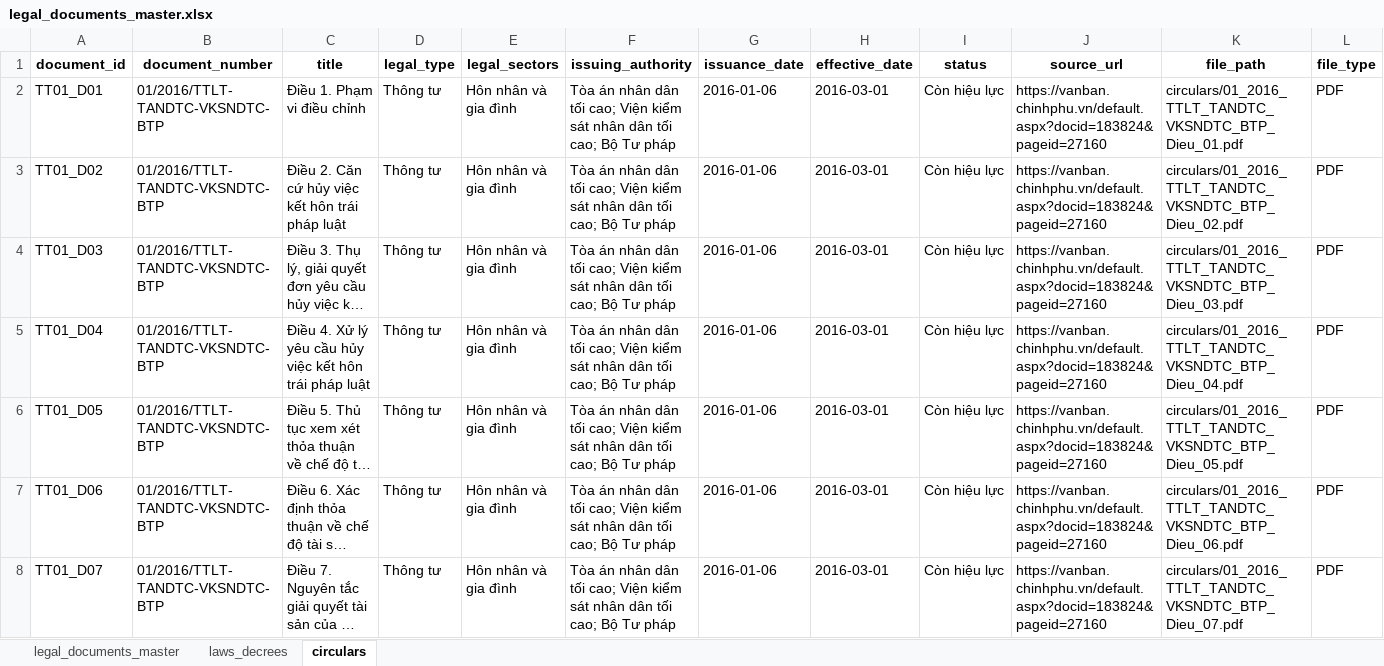
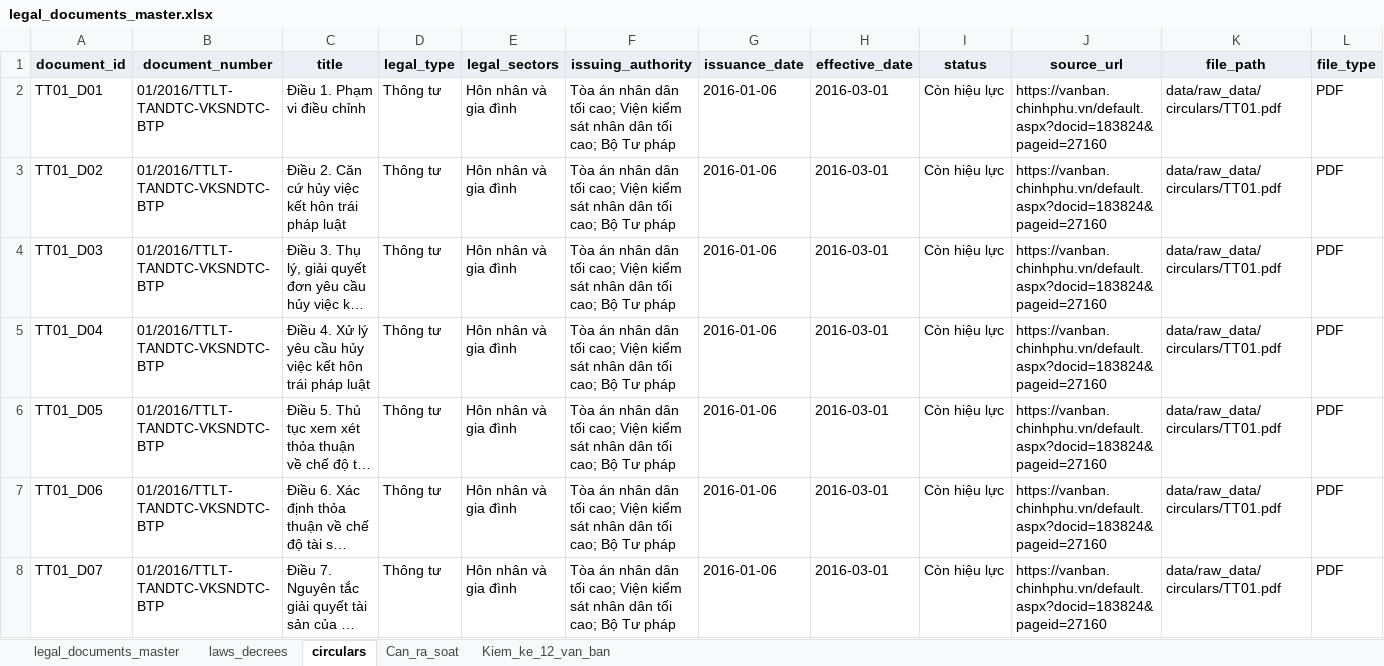
Before and after one commit to Loistarva/Vietnam-Legal-RAG-Assistant, an Excel workbook: data/legal_documents_master.xlsx, sheet circulars, drawn as a sheet; only a part is shown; long unchanged cells end in …; values as stored, in another font and other column widths than the file's, no borders; the diff covers the shown part only; the diff names each change by its address in the sheet, - before the commit and + after, or states it on an @@ line.

```diff
--- a/data/legal_documents_master.xlsx (sheet circulars)
+++ b/data/legal_documents_master.xlsx (sheet circulars)
+sheet tab: Can_ra_soat
+sheet tab: Kiem_ke_12_van_ban
-A1:L1 fill: none
+A1:L1 fill: #E9EFF5
-K2 (file_path): circulars/01_2016_TTLT_TANDTC_VKSNDTC_BTP_Dieu_01.pdf
+K2 (file_path): data/raw_data/circulars/TT01.pdf
-K3 (file_path): circulars/01_2016_TTLT_TANDTC_VKSNDTC_BTP_Dieu_02.pdf
+K3 (file_path): data/raw_data/circulars/TT01.pdf
-K4 (file_path): circulars/01_2016_TTLT_TANDTC_VKSNDTC_BTP_Dieu_03.pdf
+K4 (file_path): data/raw_data/circulars/TT01.pdf
-K5 (file_path): circulars/01_2016_TTLT_TANDTC_VKSNDTC_BTP_Dieu_04.pdf
+K5 (file_path): data/raw_data/circulars/TT01.pdf
-K6 (file_path): circulars/01_2016_TTLT_TANDTC_VKSNDTC_BTP_Dieu_05.pdf
+K6 (file_path): data/raw_data/circulars/TT01.pdf
-K7 (file_path): circulars/01_2016_TTLT_TANDTC_VKSNDTC_BTP_Dieu_06.pdf
+K7 (file_path): data/raw_data/circulars/TT01.pdf
-K8 (file_path): circulars/01_2016_TTLT_TANDTC_VKSNDTC_BTP_Dieu_07.pdf
+K8 (file_path): data/raw_data/circulars/TT01.pdf
```
Also changed, not shown: 68 edited cells and cell formats elsewhere in this sheet, sheet legal_documents_master, sheet laws_decrees, data/raw_metadata/laws_decrees_metadata.xlsx, 26 other files.
